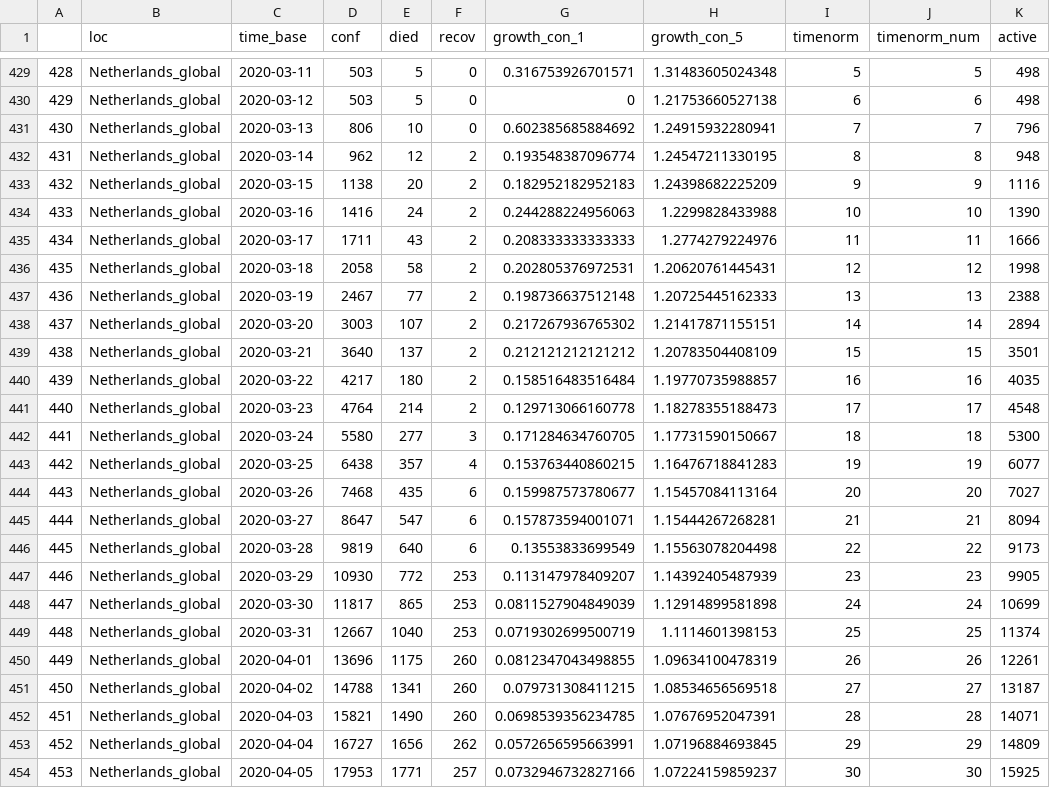
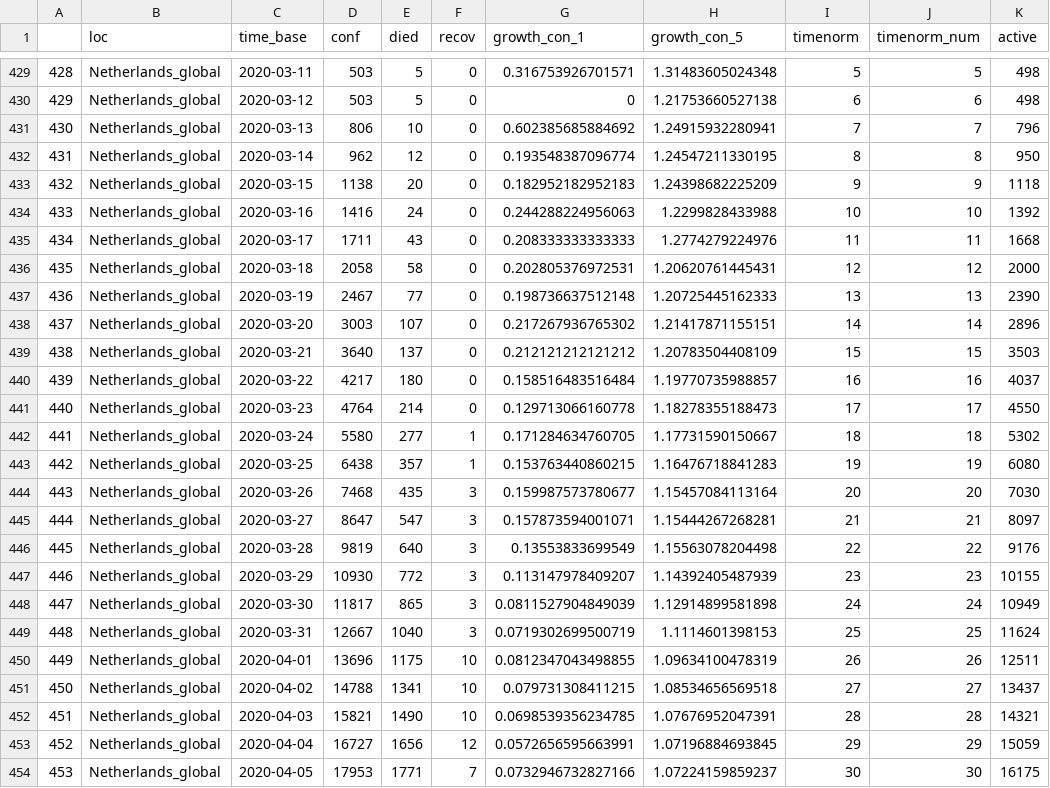
Before and after one commit to almenal/covid-r-plots, a CSV file: csv-data/covid-cases-timenorm-small.csv, drawn as a sheet; only a part is shown, gaps mark what is left out; the diff covers the shown part only.

```diff
--- a/csv-data/covid-cases-timenorm-small.csv
+++ b/csv-data/covid-cases-timenorm-small.csv
@@ -431,24 +431,24 @@
 "430","Netherlands_global",2020-03-13,806,10,0,0.602385685884692,1.24915932280941,7,7,796
-"431","Netherlands_global",2020-03-14,962,12,2,0.193548387096774,1.24547211330195,8,8,948
-"432","Netherlands_global",2020-03-15,1138,20,2,0.182952182952183,1.24398682225209,9,9,1116
-"433","Netherlands_global",2020-03-16,1416,24,2,0.244288224956063,1.2299828433988,10,10,1390
-"434","Netherlands_global",2020-03-17,1711,43,2,0.208333333333333,1.2774279224976,11,11,1666
-"435","Netherlands_global",2020-03-18,2058,58,2,0.202805376972531,1.20620761445431,12,12,1998
-"436","Netherlands_global",2020-03-19,2467,77,2,0.198736637512148,1.20725445162333,13,13,2388
-"437","Netherlands_global",2020-03-20,3003,107,2,0.217267936765302,1.21417871155151,14,14,2894
-"438","Netherlands_global",2020-03-21,3640,137,2,0.212121212121212,1.20783504408109,15,15,3501
-"439","Netherlands_global",2020-03-22,4217,180,2,0.158516483516484,1.19770735988857,16,16,4035
-"440","Netherlands_global",2020-03-23,4764,214,2,0.129713066160778,1.18278355188473,17,17,4548
-"441","Netherlands_global",2020-03-24,5580,277,3,0.171284634760705,1.17731590150667,18,18,5300
-"442","Netherlands_global",2020-03-25,6438,357,4,0.153763440860215,1.16476718841283,19,19,6077
-"443","Netherlands_global",2020-03-26,7468,435,6,0.159987573780677,1.15457084113164,20,20,7027
-"444","Netherlands_global",2020-03-27,8647,547,6,0.157873594001071,1.15444267268281,21,21,8094
-"445","Netherlands_global",2020-03-28,9819,640,6,0.13553833699549,1.15563078204498,22,22,9173
-"446","Netherlands_global",2020-03-29,10930,772,253,0.113147978409207,1.14392405487939,23,23,9905
-"447","Netherlands_global",2020-03-30,11817,865,253,0.0811527904849039,1.12914899581898,24,24,10699
-"448","Netherlands_global",2020-03-31,12667,1040,253,0.0719302699500719,1.1114601398153,25,25,11374
-"449","Netherlands_global",2020-04-01,13696,1175,260,0.0812347043498855,1.09634100478319,26,26,12261
-"450","Netherlands_global",2020-04-02,14788,1341,260,0.079731308411215,1.08534656569518,27,27,13187
-"451","Netherlands_global",2020-04-03,15821,1490,260,0.0698539356234785,1.07676952047391,28,28,14071
-"452","Netherlands_global",2020-04-04,16727,1656,262,0.0572656595663991,1.07196884693845,29,29,14809
-"453","Netherlands_global",2020-04-05,17953,1771,257,0.0732946732827166,1.07224159859237,30,30,15925
+"431","Netherlands_global",2020-03-14,962,12,0,0.193548387096774,1.24547211330195,8,8,950
+"432","Netherlands_global",2020-03-15,1138,20,0,0.182952182952183,1.24398682225209,9,9,1118
+"433","Netherlands_global",2020-03-16,1416,24,0,0.244288224956063,1.2299828433988,10,10,1392
+"434","Netherlands_global",2020-03-17,1711,43,0,0.208333333333333,1.2774279224976,11,11,1668
+"435","Netherlands_global",2020-03-18,2058,58,0,0.202805376972531,1.20620761445431,12,12,2000
+"436","Netherlands_global",2020-03-19,2467,77,0,0.198736637512148,1.20725445162333,13,13,2390
+"437","Netherlands_global",2020-03-20,3003,107,0,0.217267936765302,1.21417871155151,14,14,2896
+"438","Netherlands_global",2020-03-21,3640,137,0,0.212121212121212,1.20783504408109,15,15,3503
+"439","Netherlands_global",2020-03-22,4217,180,0,0.158516483516484,1.19770735988857,16,16,4037
+"440","Netherlands_global",2020-03-23,4764,214,0,0.129713066160778,1.18278355188473,17,17,4550
+"441","Netherlands_global",2020-03-24,5580,277,1,0.171284634760705,1.17731590150667,18,18,5302
+"442","Netherlands_global",2020-03-25,6438,357,1,0.153763440860215,1.16476718841283,19,19,6080
+"443","Netherlands_global",2020-03-26,7468,435,3,0.159987573780677,1.15457084113164,20,20,7030
+"444","Netherlands_global",2020-03-27,8647,547,3,0.157873594001071,1.15444267268281,21,21,8097
+"445","Netherlands_global",2020-03-28,9819,640,3,0.13553833699549,1.15563078204498,22,22,9176
+"446","Netherlands_global",2020-03-29,10930,772,3,0.113147978409207,1.14392405487939,23,23,10155
+"447","Netherlands_global",2020-03-30,11817,865,3,0.0811527904849039,1.12914899581898,24,24,10949
+"448","Netherlands_global",2020-03-31,12667,1040,3,0.0719302699500719,1.1114601398153,25,25,11624
+"449","Netherlands_global",2020-04-01,13696,1175,10,0.0812347043498855,1.09634100478319,26,26,12511
+"450","Netherlands_global",2020-04-02,14788,1341,10,0.079731308411215,1.08534656569518,27,27,13437
+"451","Netherlands_global",2020-04-03,15821,1490,10,0.0698539356234785,1.07676952047391,28,28,14321
+"452","Netherlands_global",2020-04-04,16727,1656,12,0.0572656595663991,1.07196884693845,29,29,15059
+"453","Netherlands_global",2020-04-05,17953,1771,7,0.0732946732827166,1.07224159859237,30,30,16175
```
Also changed, not shown: 30 edited cells elsewhere in this file, rawdata/Errata.csv, rawdata/time_series_covid19_confirmed_global.csv, 7 other files.
